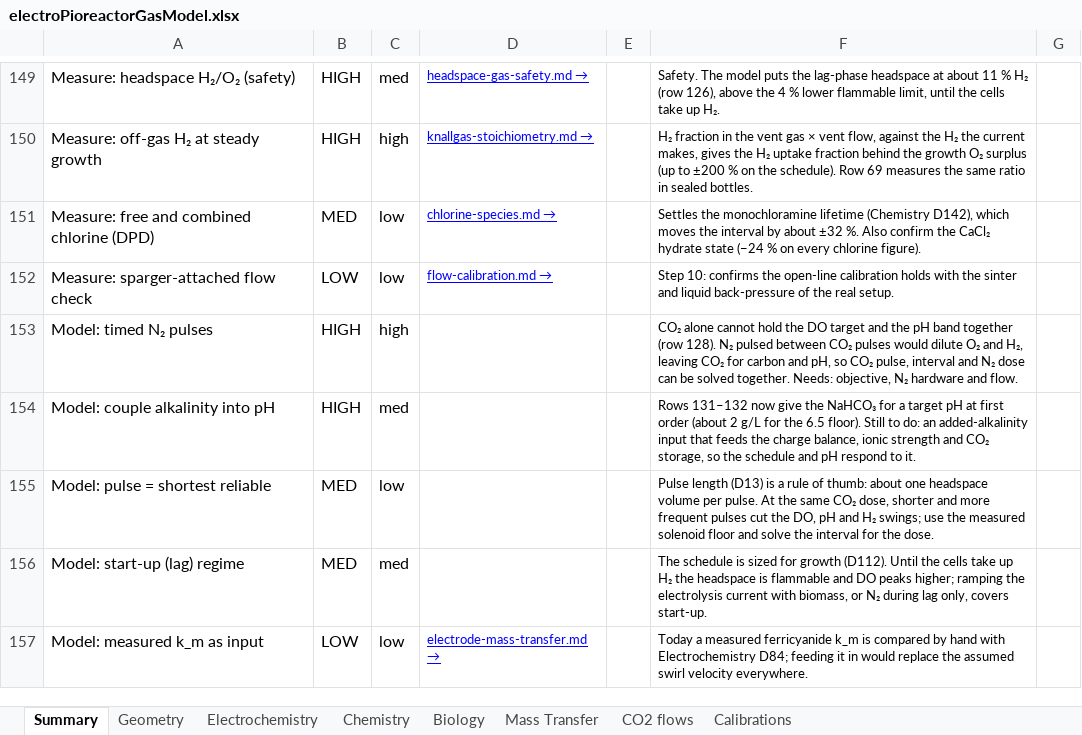
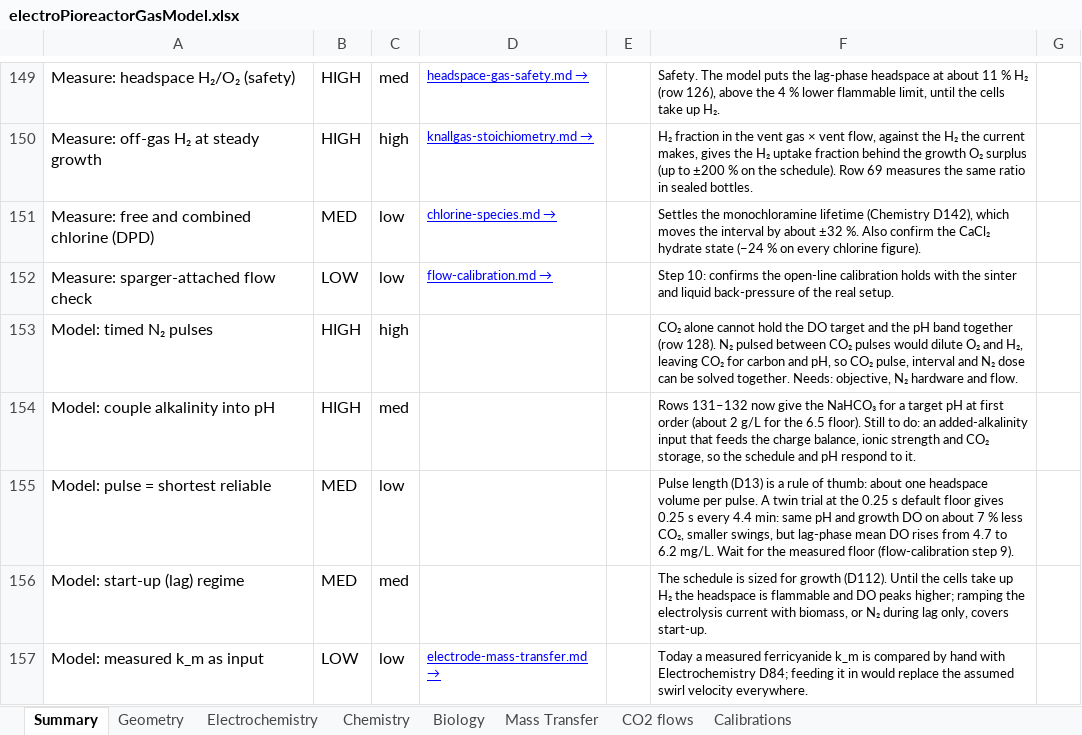
Before and after one commit to amy-bo/electroPioreactor, an Excel workbook: Media/electroPioreactorGasModel.xlsx, sheet Summary, drawn as a sheet; only a part is shown, gaps mark what is left out; values as stored, in another font and other column widths than the file's, no borders; conditional formats not drawn; the diff names each change by its address in the sheet, - before the commit and + after, or states it on an @@ line.

```diff
--- a/Media/electroPioreactorGasModel.xlsx (sheet Summary)
+++ b/Media/electroPioreactorGasModel.xlsx (sheet Summary)
-F155: …per pulse. At the same CO₂ dose, shorter and more frequent pulses cut the DO, pH and H₂ swings; use the measured solenoid floor and solve the interval for the dose.
+F155: …per pulse. A twin trial at the 0.25 s default floor gives 0.25 s every 4.4 min: same pH and growth DO on about 7 % less CO₂, smaller swings, but lag-phase mean DO rises from 4.7 to 6.2 mg/L. Wait for the measured floor (flow-calibration step 9).
```
Also changed, not shown: 2 other files.
